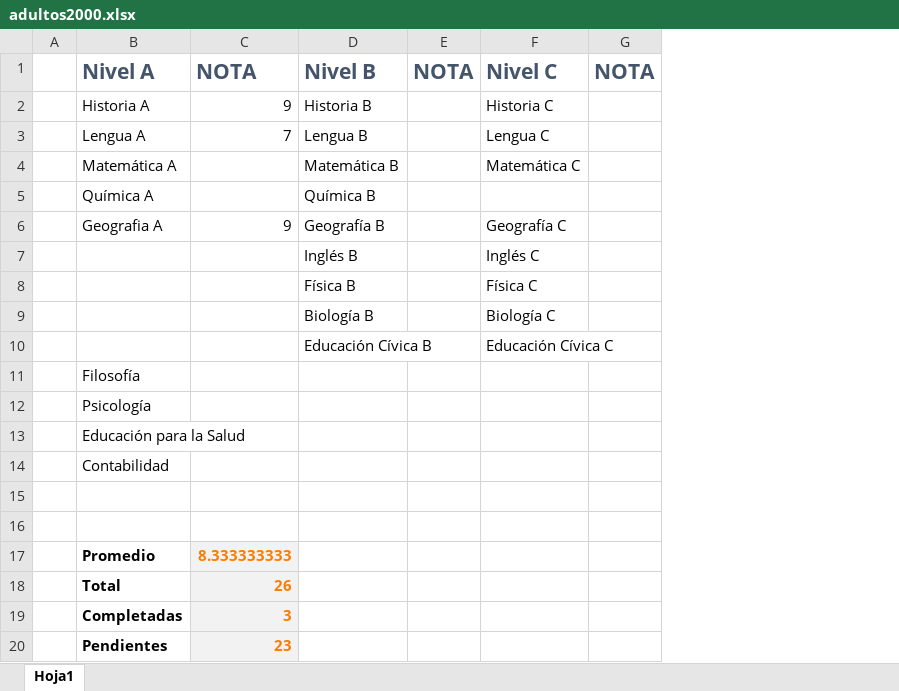
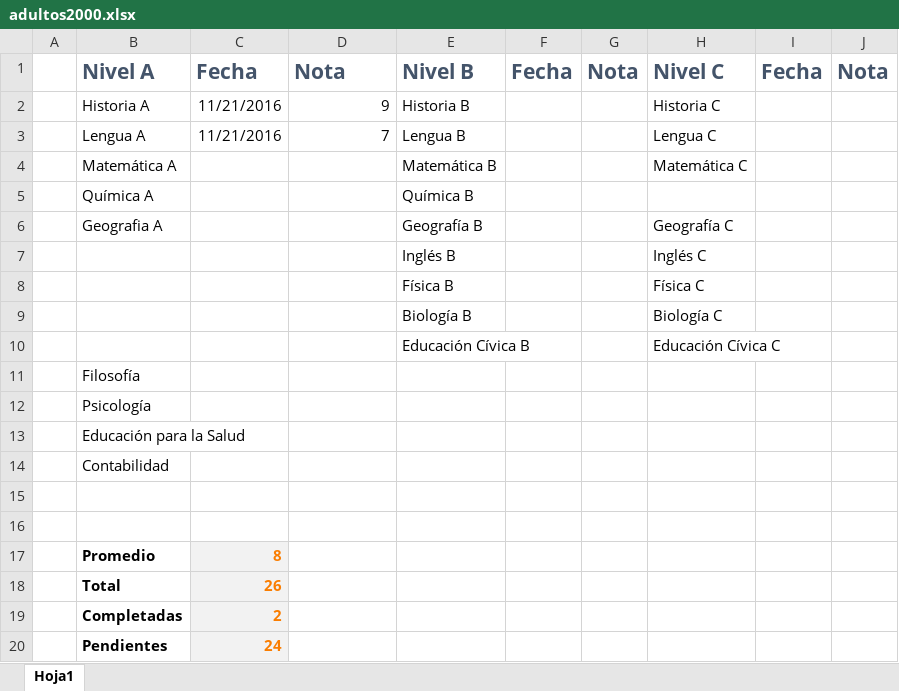
Before and after one commit to EmaX093/adultos2000_excel, an Excel workbook: adultos2000.xlsx, sheet Hoja1, drawn as a sheet; values as stored, in another font and other column widths than the file's, no borders; conditional formats not drawn; removed rows and columns are numbered as before the commit, all else as after; the diff names each change by its address in the sheet, - before the commit and + after, or states it on an @@ line.

Commit message:
Agregada columna fecha

```diff
--- a/adultos2000.xlsx (sheet Hoja1)
+++ b/adultos2000.xlsx (sheet Hoja1)
+column C, rows 1-20: Fecha | 11/21/2016 | 11/21/2016 |  |  |  |  |  |  |  |  |  |  |  |  |  | 8 | 26 | 2 | 24
-column E, row 1: NOTA
+column F, row 1: Fecha
+column G, row 1: Nota
-column G, row 1: NOTA
+column I, row 1: Fecha
+column J, row 1: Nota
-D1: NOTA
+D1: Nota
-D6: 9
+D6: (empty)
-D17: 8.333333333
+D17: (empty)
-D17:D20 fill: #F2F2F2
+D17:D20 fill: none
-D18: 26
+D18: (empty)
-D19: 3
+D19: (empty)
-D20: 23
+D20: (empty)
```
